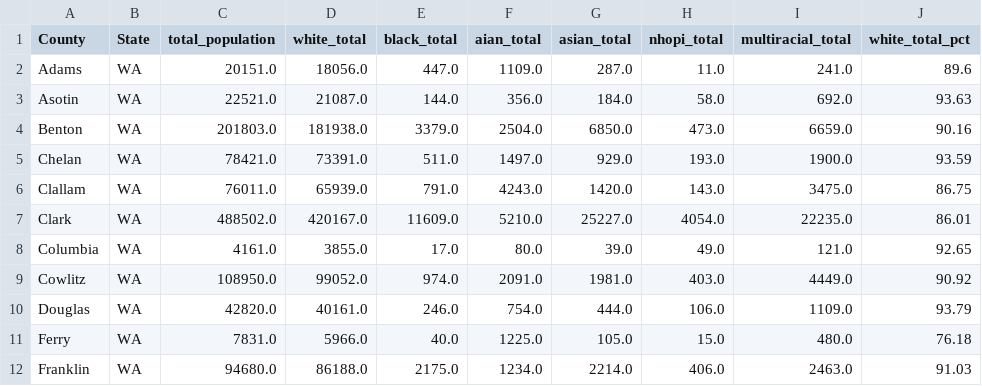
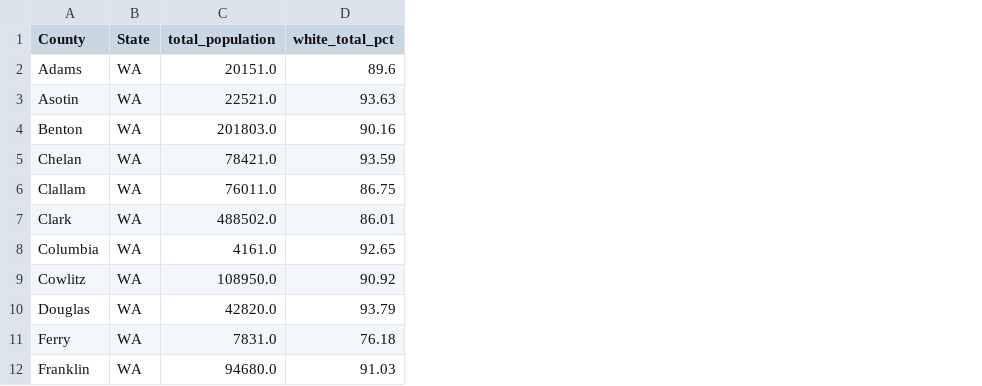
Before and after one commit to Public-Policy-COVID/Nick-Maue, a CSV file: westcoastrace.csv, drawn as a sheet; only a part is shown; the diff names each change by its address in the sheet, - before the commit and + after, or states it on an @@ line.

Commit message:
Cleaned data for race percentages for each West Coast state in the Lower 48

```diff
--- a/westcoastrace.csv
+++ b/westcoastrace.csv
-column D (white_total), rows 2-12: 18056.0 | 21087.0 | 181938.0 | 73391.0 | 65939.0 | 420167.0 | 3855.0 | 99052.0 | 40161.0 | 5966.0 | 86188.0
-column E (black_total), rows 2-12: 447.0 | 144.0 | 3379.0 | 511.0 | 791.0 | 11609.0 | 17.0 | 974.0 | 246.0 | 40.0 | 2175.0
-column F (aian_total), rows 2-12: 1109.0 | 356.0 | 2504.0 | 1497.0 | 4243.0 | 5210.0 | 80.0 | 2091.0 | 754.0 | 1225.0 | 1234.0
-column G (asian_total), rows 2-12: 287.0 | 184.0 | 6850.0 | 929.0 | 1420.0 | 25227.0 | 39.0 | 1981.0 | 444.0 | 105.0 | 2214.0
-column H (nhopi_total), rows 2-12: 11.0 | 58.0 | 473.0 | 193.0 | 143.0 | 4054.0 | 49.0 | 403.0 | 106.0 | 15.0 | 406.0
-column I (multiracial_total), rows 2-12: 241.0 | 692.0 | 6659.0 | 1900.0 | 3475.0 | 22235.0 | 121.0 | 4449.0 | 1109.0 | 480.0 | 2463.0
```
Also changed, not shown: 2 other files.
